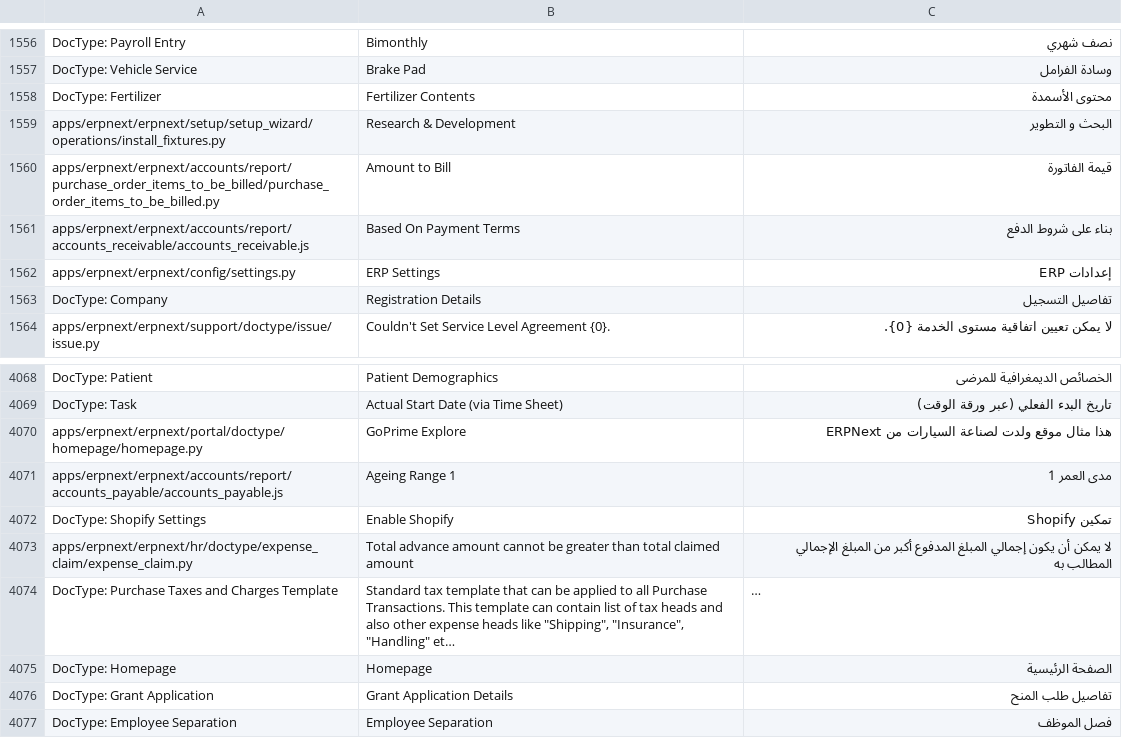
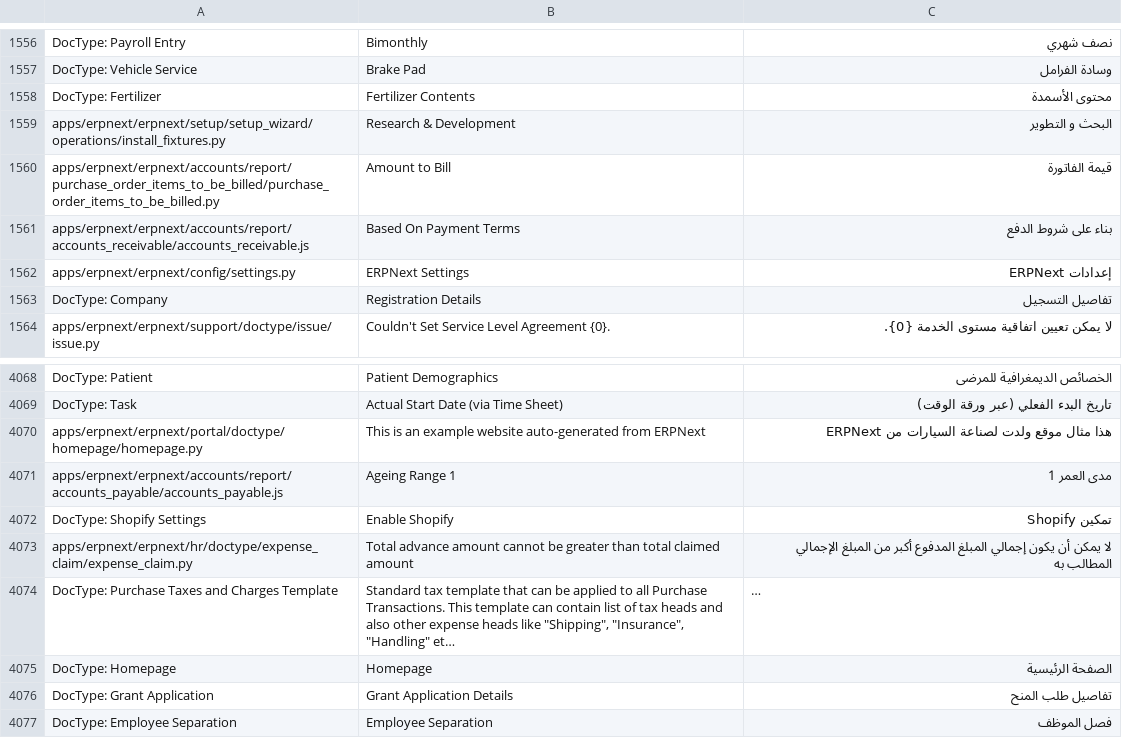
Before and after one commit to go-prime/erpnext, a CSV file: erpnext/translations/ar.csv, drawn as a sheet; only a part is shown, gaps mark what is left out; long unchanged cells end in ….

```diff
--- a/erpnext/translations/ar.csv
+++ b/erpnext/translations/ar.csv
@@ -1605,3 +1605,3 @@ apps/erpnext/erpnext/accounts/report/purchase_order_items_to_be_billed/purchase_
 apps/erpnext/erpnext/accounts/report/accounts_receivable/accounts_receivable.js,Based On Payment Terms,بناء على شروط الدفع
-apps/erpnext/erpnext/config/settings.py,ERP Settings,إعدادات ERP
+apps/erpnext/erpnext/config/settings.py,ERPNext Settings,إعدادات ERPNext
 DocType: Company,Registration Details,تفاصيل التسجيل
@@ -4139,3 +4139,3 @@ DocType: Patient,Patient Demographics,الخصائص الديمغرافية لل
 DocType: Task,Actual Start Date (via Time Sheet),تاريخ البدء الفعلي (عبر ورقة الوقت)
-apps/erpnext/erpnext/portal/doctype/homepage/homepage.py,GoPrime Explore,هذا مثال موقع ولدت لصناعة السيارات من ERPNext
+apps/erpnext/erpnext/portal/doctype/homepage/homepage.py,This is an example website auto-generated from ERPNext,هذا مثال موقع ولدت لصناعة السيارات من ERPNext
 apps/erpnext/erpnext/accounts/report/accounts_payable/accounts_payable.js,Ageing Range 1,مدى العمر 1
```
Also changed, not shown: erpnext/translations/af.csv, erpnext/translations/am.csv, 30 other files.
